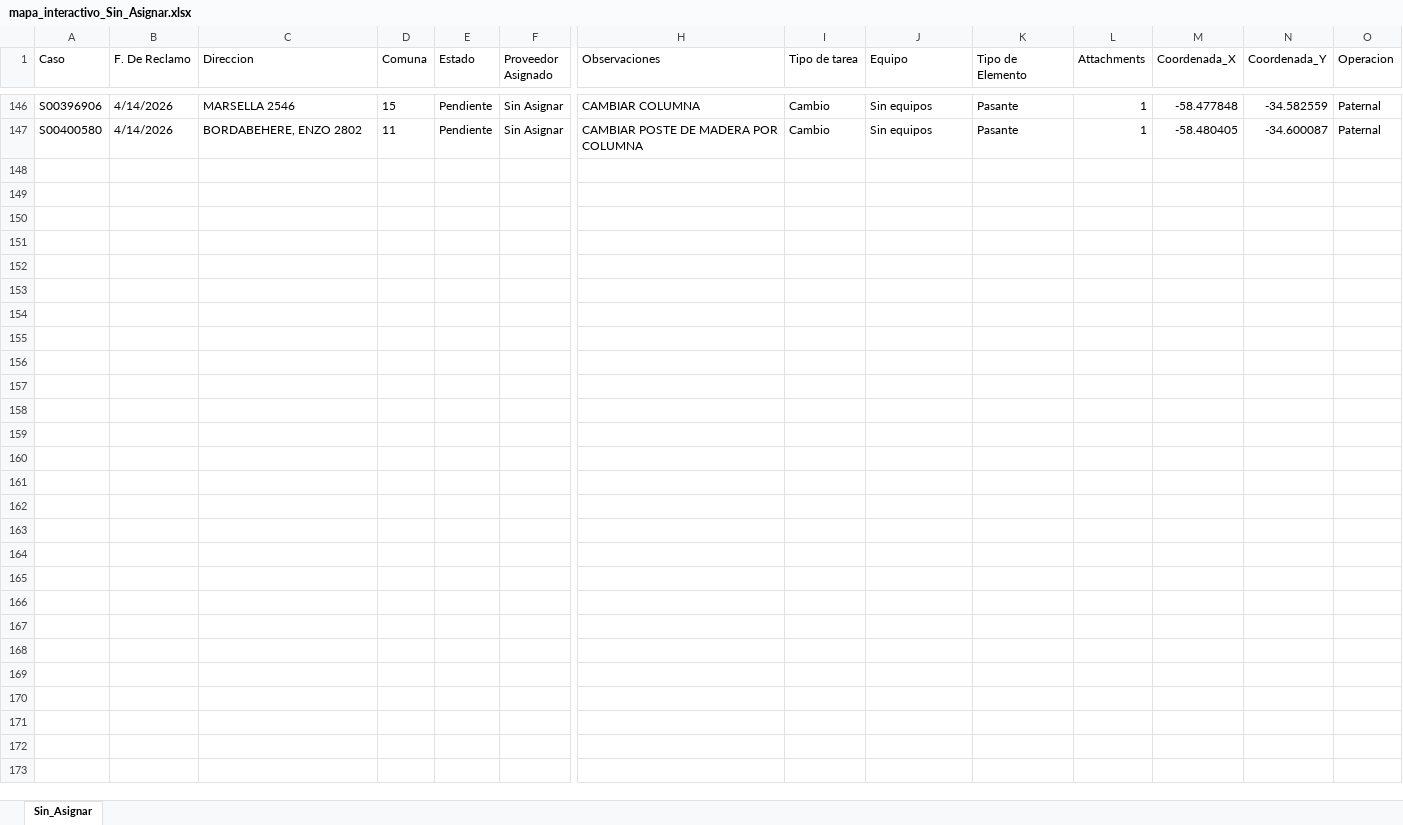
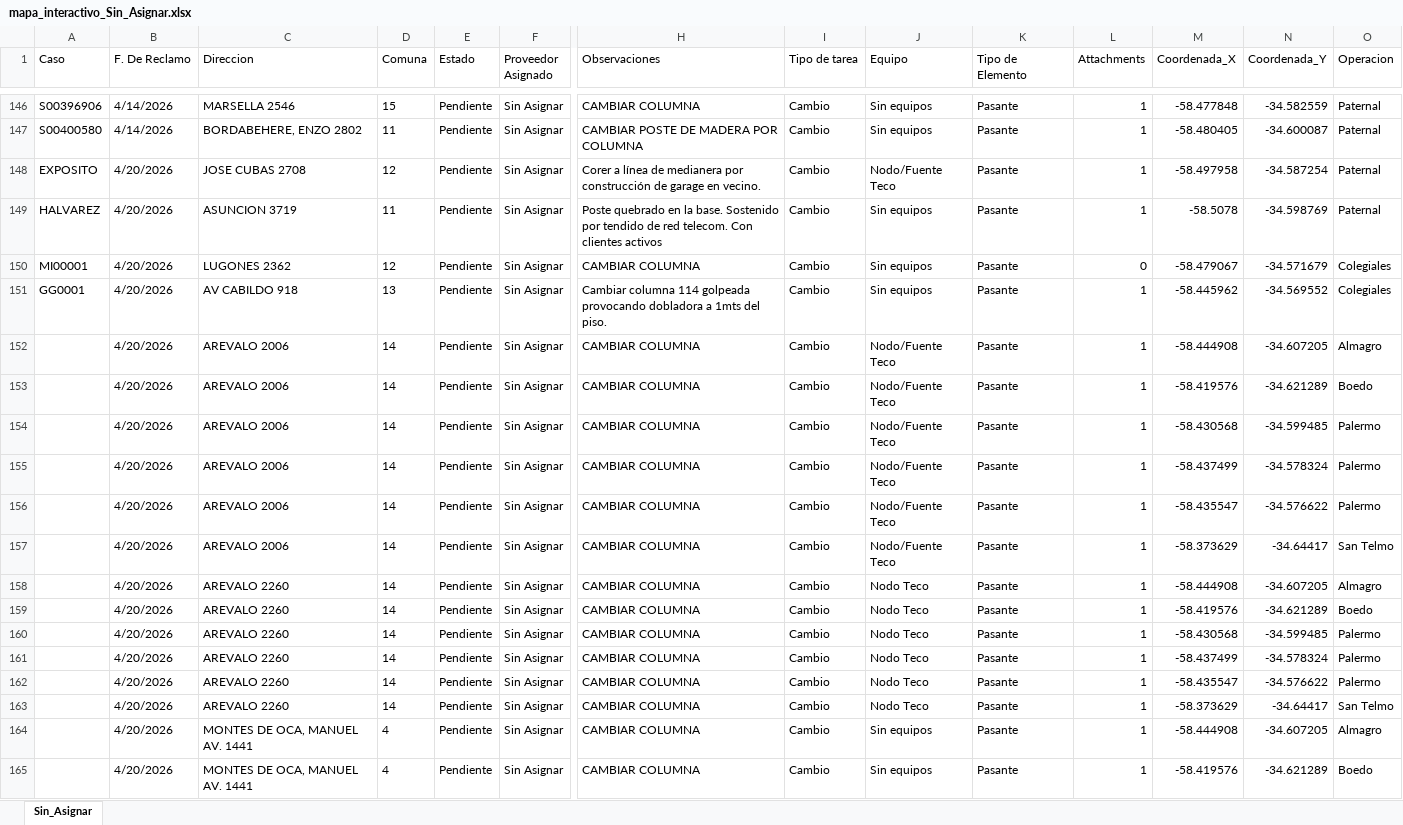
Before and after one commit to gestiondereclamosteco/sin_asignar, an Excel workbook: mapa_interactivo_Sin_Asignar.xlsx, sheet Sin_Asignar, drawn as a sheet; only a part is shown, gaps mark what is left out; values as stored, in another font and other column widths than the file's, no borders; rows hold the shown columns only; the diff covers the shown part only; the diff names each change by its address in the sheet, - before the commit and + after, or states it on an @@ line.

Commit message:
Actualizacion automatica del mapa (2026-04-20 12:36:56)

```diff
--- a/mapa_interactivo_Sin_Asignar.xlsx (sheet Sin_Asignar)
+++ b/mapa_interactivo_Sin_Asignar.xlsx (sheet Sin_Asignar)
+row 148: EXPOSITO | 4/20/2026 | JOSE CUBAS 2708 | 12 | Pendiente | Sin Asignar | Corer a línea de medianera por construcción de garage en vecino. | Cambio | Nodo/Fuente Teco | Pasante | 1 | -58.497958 | -34.587254 | Paternal
+row 149: HALVAREZ | 4/20/2026 | ASUNCION 3719 | 11 | Pendiente | Sin Asignar | Poste quebrado en la base. Sostenido por tendido de red telecom. Con clientes activos | Cambio | Sin equipos | Pasante | 1 | -58.5078 | -34.598769 | Paternal
+row 150: MI00001 | 4/20/2026 | LUGONES 2362 | 12 | Pendiente | Sin Asignar | CAMBIAR COLUMNA | Cambio | Sin equipos | Pasante | 0 | -58.479067 | -34.571679 | Colegiales
+row 151: GG0001 | 4/20/2026 | AV CABILDO 918 | 13 | Pendiente | Sin Asignar | Cambiar columna 114 golpeada provocando dobladora a 1mts del piso. | Cambio | Sin equipos | Pasante | 1 | -58.445962 | -34.569552 | Colegiales
+row 152:  | 4/20/2026 | AREVALO 2006 | 14 | Pendiente | Sin Asignar | CAMBIAR COLUMNA | Cambio | Nodo/Fuente Teco | Pasante | 1 | -58.444908 | -34.607205 | Almagro
+row 153:  | 4/20/2026 | AREVALO 2006 | 14 | Pendiente | Sin Asignar | CAMBIAR COLUMNA | Cambio | Nodo/Fuente Teco | Pasante | 1 | -58.419576 | -34.621289 | Boedo
+row 154:  | 4/20/2026 | AREVALO 2006 | 14 | Pendiente | Sin Asignar | CAMBIAR COLUMNA | Cambio | Nodo/Fuente Teco | Pasante | 1 | -58.430568 | -34.599485 | Palermo
+row 155:  | 4/20/2026 | AREVALO 2006 | 14 | Pendiente | Sin Asignar | CAMBIAR COLUMNA | Cambio | Nodo/Fuente Teco | Pasante | 1 | -58.437499 | -34.578324 | Palermo
+row 156:  | 4/20/2026 | AREVALO 2006 | 14 | Pendiente | Sin Asignar | CAMBIAR COLUMNA | Cambio | Nodo/Fuente Teco | Pasante | 1 | -58.435547 | -34.576622 | Palermo
+row 157:  | 4/20/2026 | AREVALO 2006 | 14 | Pendiente | Sin Asignar | CAMBIAR COLUMNA | Cambio | Nodo/Fuente Teco | Pasante | 1 | -58.373629 | -34.64417 | San Telmo
+row 158:  | 4/20/2026 | AREVALO 2260 | 14 | Pendiente | Sin Asignar | CAMBIAR COLUMNA | Cambio | Nodo Teco | Pasante | 1 | -58.444908 | -34.607205 | Almagro
+row 159:  | 4/20/2026 | AREVALO 2260 | 14 | Pendiente | Sin Asignar | CAMBIAR COLUMNA | Cambio | Nodo Teco | Pasante | 1 | -58.419576 | -34.621289 | Boedo
+row 160:  | 4/20/2026 | AREVALO 2260 | 14 | Pendiente | Sin Asignar | CAMBIAR COLUMNA | Cambio | Nodo Teco | Pasante | 1 | -58.430568 | -34.599485 | Palermo
+row 161:  | 4/20/2026 | AREVALO 2260 | 14 | Pendiente | Sin Asignar | CAMBIAR COLUMNA | Cambio | Nodo Teco | Pasante | 1 | -58.437499 | -34.578324 | Palermo
+row 162:  | 4/20/2026 | AREVALO 2260 | 14 | Pendiente | Sin Asignar | CAMBIAR COLUMNA | Cambio | Nodo Teco | Pasante | 1 | -58.435547 | -34.576622 | Palermo
+row 163:  | 4/20/2026 | AREVALO 2260 | 14 | Pendiente | Sin Asignar | CAMBIAR COLUMNA | Cambio | Nodo Teco | Pasante | 1 | -58.373629 | -34.64417 | San Telmo
+row 164:  | 4/20/2026 | MONTES DE OCA, MANUEL AV. 1441 | 4 | Pendiente | Sin Asignar | CAMBIAR COLUMNA | Cambio | Sin equipos | Pasante | 1 | -58.444908 | -34.607205 | Almagro
+row 165:  | 4/20/2026 | MONTES DE OCA, MANUEL AV. 1441 | 4 | Pendiente | Sin Asignar | CAMBIAR COLUMNA | Cambio | Sin equipos | Pasante | 1 | -58.419576 | -34.621289 | Boedo
```
Also changed, not shown: 19 added rows elsewhere in this sheet, 1 other file.
